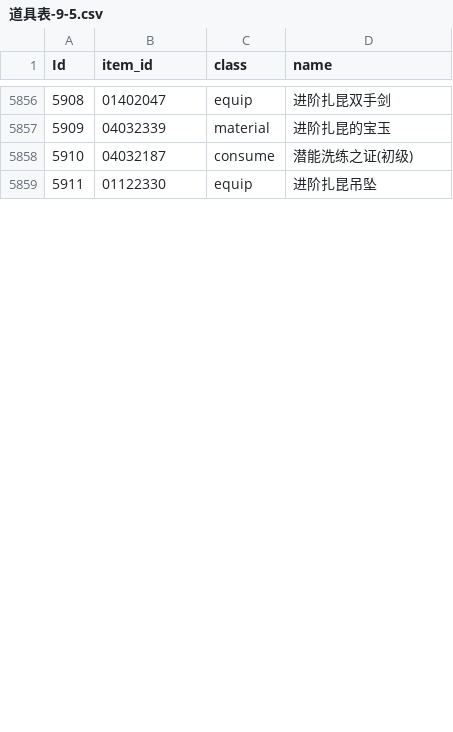
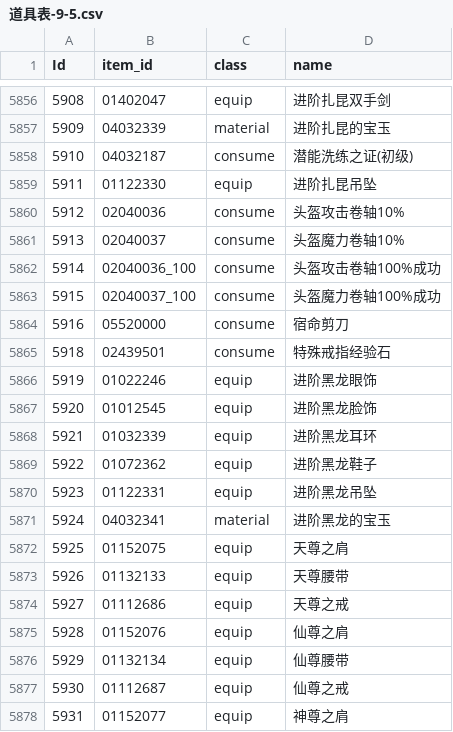
Before and after one commit to XShen-Jason/mxd-sop, a CSV file: data/item-catalog/source/道具表-9-5.csv, drawn as a sheet; only a part is shown, gaps mark what is left out; the diff covers the shown part only; the diff names each change by its address in the sheet, - before the commit and + after, or states it on an @@ line.

Commit message:
feat: enhance item catalog handling with runtime CSV and backup support

```diff
--- a/data/item-catalog/source/道具表-9-5.csv
+++ b/data/item-catalog/source/道具表-9-5.csv
+row 5860: 5912 | 02040036 | consume | 头盔攻击卷轴10%
+row 5861: 5913 | 02040037 | consume | 头盔魔力卷轴10%
+row 5862: 5914 | 02040036_100 | consume | 头盔攻击卷轴100%成功
+row 5863: 5915 | 02040037_100 | consume | 头盔魔力卷轴100%成功
+row 5864: 5916 | 05520000 | consume | 宿命剪刀
+row 5865: 5918 | 02439501 | consume | 特殊戒指经验石
+row 5866: 5919 | 01022246 | equip | 进阶黑龙眼饰
+row 5867: 5920 | 01012545 | equip | 进阶黑龙脸饰
+row 5868: 5921 | 01032339 | equip | 进阶黑龙耳环
+row 5869: 5922 | 01072362 | equip | 进阶黑龙鞋子
+row 5870: 5923 | 01122331 | equip | 进阶黑龙吊坠
+row 5871: 5924 | 04032341 | material | 进阶黑龙的宝玉
+row 5872: 5925 | 01152075 | equip | 天尊之肩
+row 5873: 5926 | 01132133 | equip | 天尊腰带
+row 5874: 5927 | 01112686 | equip | 天尊之戒
+row 5875: 5928 | 01152076 | equip | 仙尊之肩
+row 5876: 5929 | 01132134 | equip | 仙尊腰带
+row 5877: 5930 | 01112687 | equip | 仙尊之戒
+row 5878: 5931 | 01152077 | equip | 神尊之肩
```
Also changed, not shown: 13 added rows, 1 edited cell and row numbers in column A elsewhere in this file, data/item-catalog/source/tbl_item_class.csv, 13 other files.
